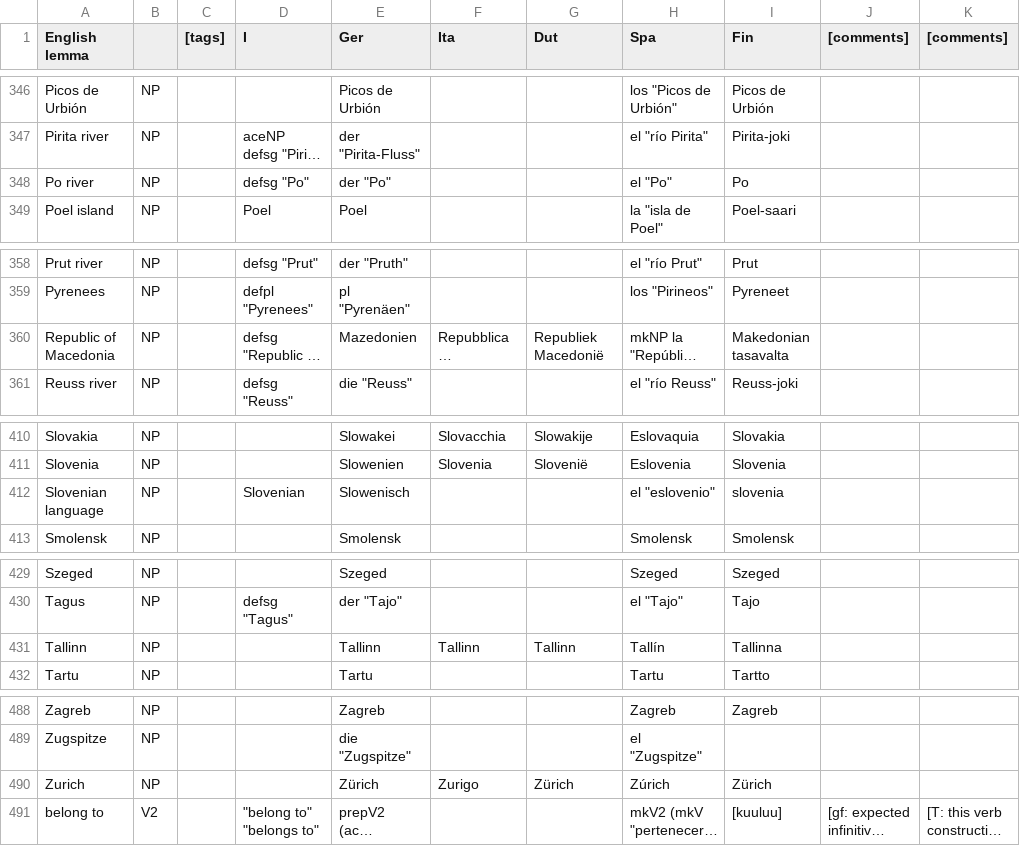
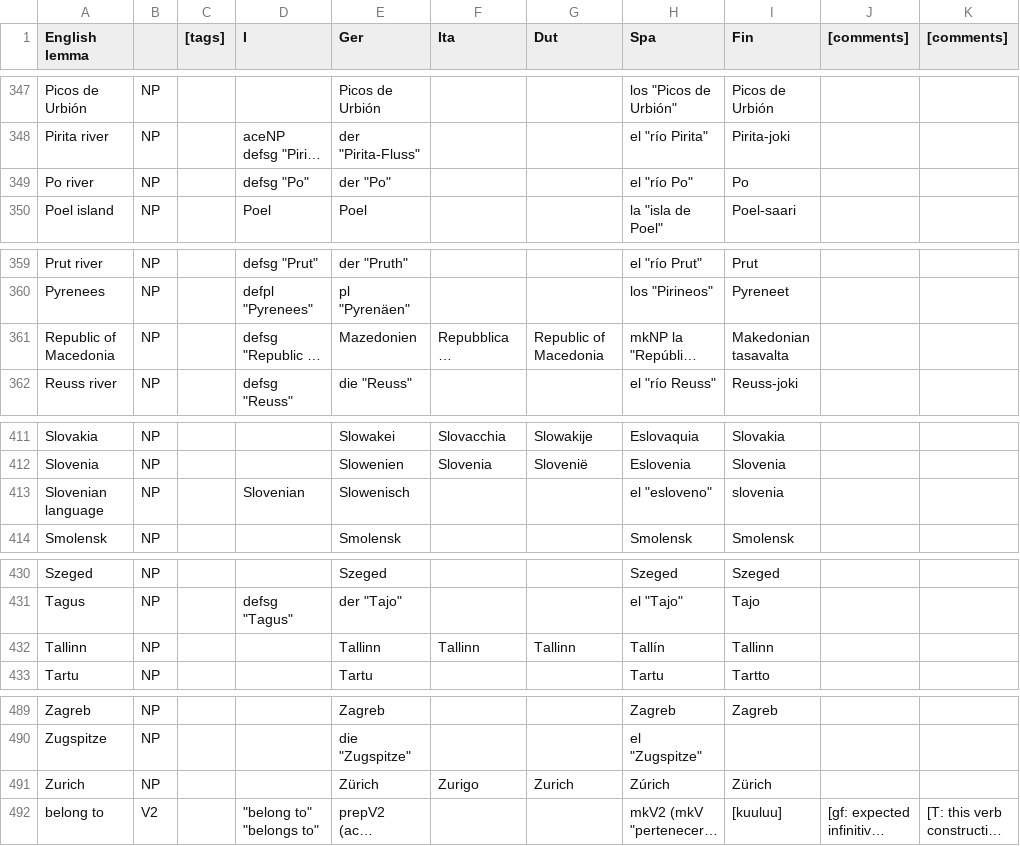
Before and after one commit to Attempto/ACE-in-GF, a CSV file: words/Geography/Geography.csv, drawn as a sheet; only a part is shown, gaps mark what is left out; long unchanged cells end in …; addresses are those after the commit; the diff covers the shown part only; the diff names each change by its address in the sheet, - before the commit and + after, or states it on an @@ line.

```diff
--- a/words/Geography/Geography.csv
+++ b/words/Geography/Geography.csv
-H349 (Spa): el "Po"
+H349 (Spa): el "río Po"
-G361 (Dut): Republiek Macedonië
+G361 (Dut): Republic of Macedonia
-H413 (Spa): el "eslovenio"
+H413 (Spa): el "esloveno"
-I432 (Fin): Tallinna
+I432 (Fin): Tallinn
-G491 (Dut): Zürich
+G491 (Dut): Zurich
```
Also changed, not shown: 1 added row, 1 moved row and 6 edited cells elsewhere in this file, 12 other files.
